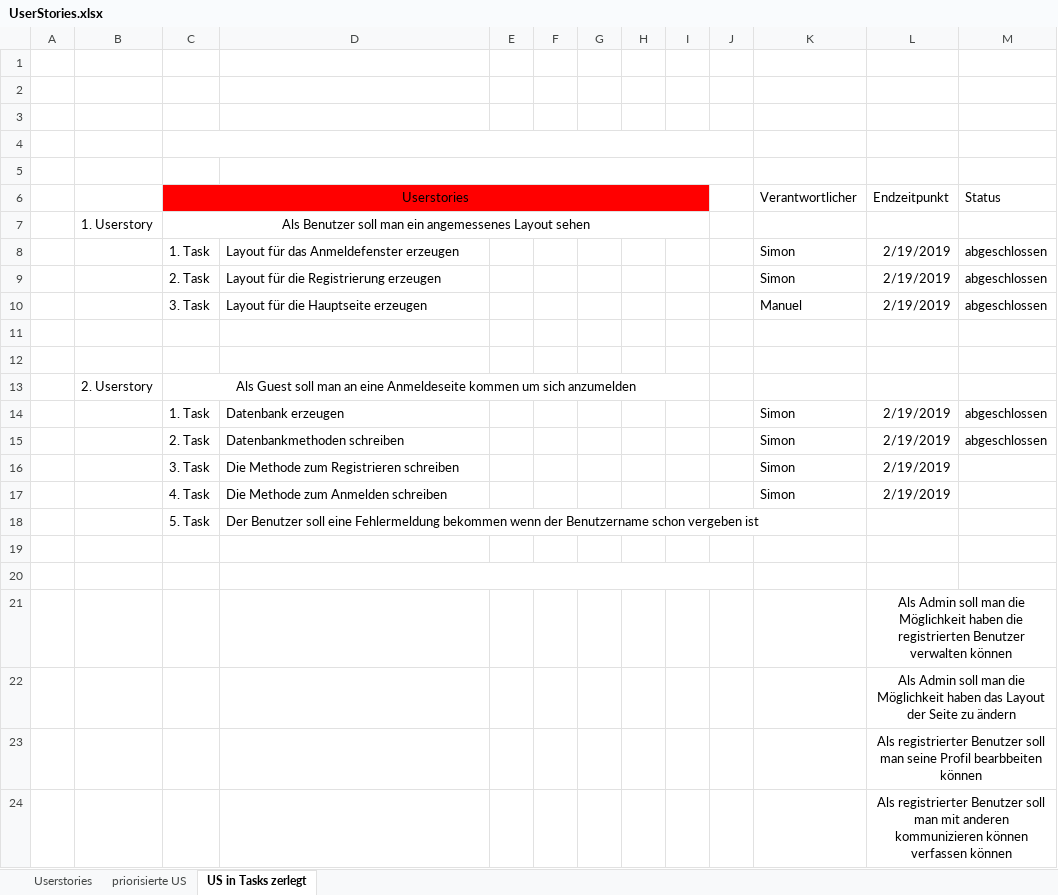
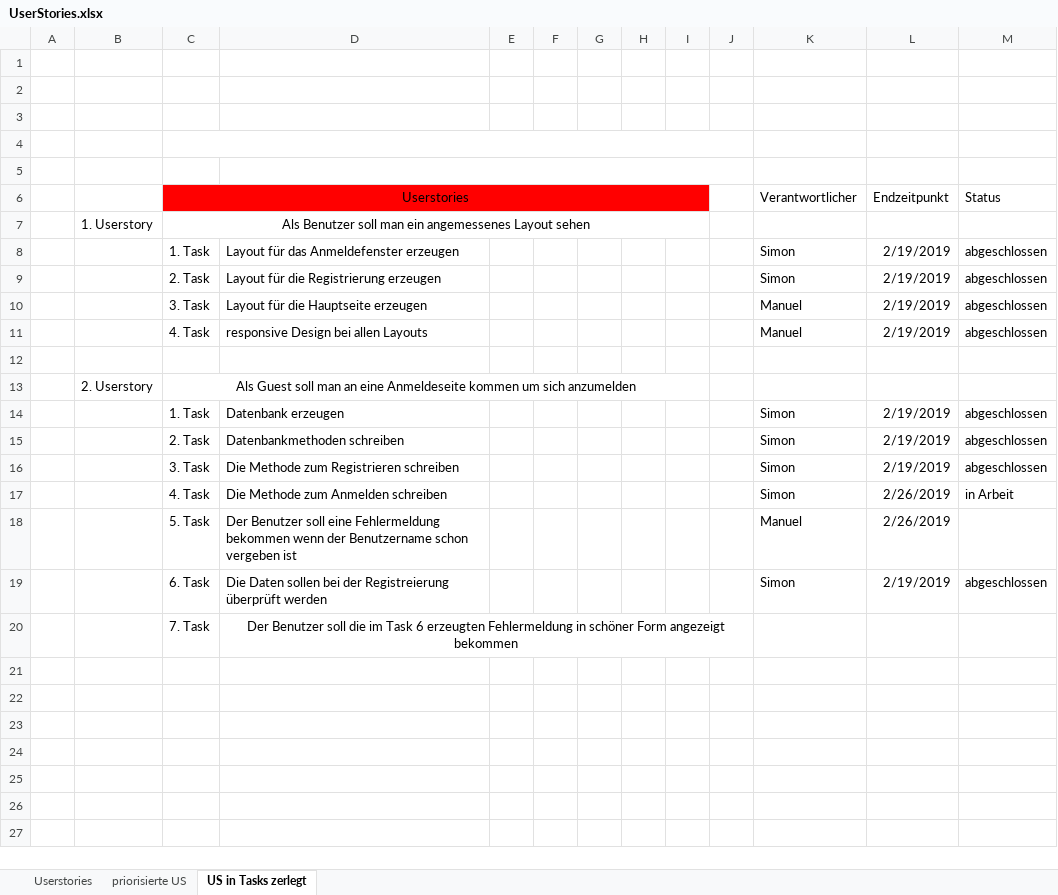
Before and after one commit to Simon040101/websiteManuelSimon, an Excel workbook: UserStories.xlsx, sheet US in Tasks zerlegt, drawn as a sheet; values as stored, in another font and other column widths than the file's, no borders; removed rows and columns are numbered as before the commit, all else as after; the diff names each change by its address in the sheet, - before the commit and + after, or states it on an @@ line.

```diff
--- a/UserStories.xlsx (sheet US in Tasks zerlegt)
+++ b/UserStories.xlsx (sheet US in Tasks zerlegt)
-row 11: (empty)
+row 11:  |  | 4. Task | responsive Design bei allen Layouts |  |  |  |  |  |  | Manuel | 2/19/2019 | abgeschlossen
-M16 (Status): (empty)
+M16 (Status): abgeschlossen
-L17 (Endzeitpunkt): 2/19/2019
+L17 (Endzeitpunkt): 2/26/2019
-M17 (Status): (empty)
+M17 (Status): in Arbeit
-K18 (Verantwortlicher): (empty)
+K18 (Verantwortlicher): Manuel
-L18 (Endzeitpunkt): (empty)
+L18 (Endzeitpunkt): 2/26/2019
-row 19: (empty)
+row 19:  |  | 6. Task | Die Daten sollen bei der Registreierung überprüft werden |  |  |  |  |  |  | Simon | 2/19/2019 | abgeschlossen
-row 20: (empty)
+row 20:  |  | 7. Task | Der Benutzer soll die im Task 6 erzeugten Fehlermeldung in schöner Form angezeigt bekommen
-row 21:  |  |  |  |  |  |  |  |  |  |  | Als Admin soll man die Möglichkeit haben die registrierten Benutzer verwalten können
-row 22:  |  |  |  |  |  |  |  |  |  |  | Als Admin soll man die Möglichkeit haben das Layout der Seite zu ändern
-row 23:  |  |  |  |  |  |  |  |  |  |  | Als registrierter Benutzer soll man seine Profil bearbbeiten können
-row 24:  |  |  |  |  |  |  |  |  |  |  | Als registrierter Benutzer soll man mit anderen kommunizieren können verfassen können
```
Also changed, not shown: sheet priorisierte US, sheet Userstories, 11 other files.
